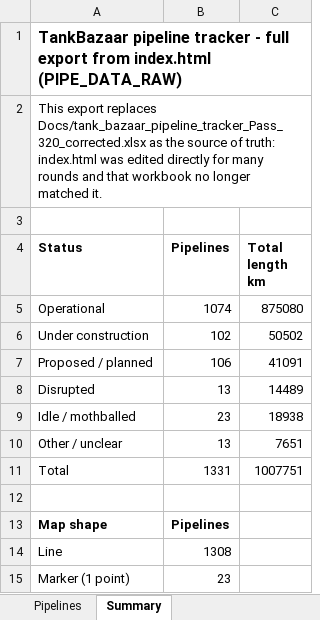
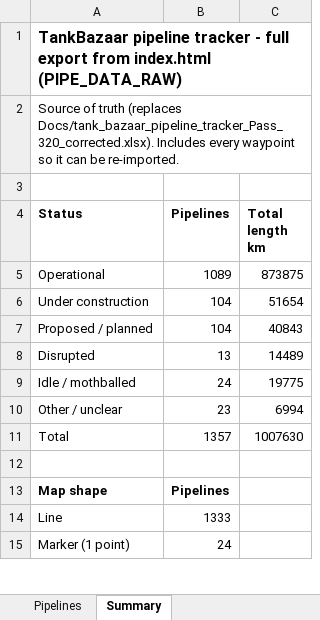
Before and after one commit to shamitrai71/tankbazaar, an Excel workbook: Docs/TankBazaar_Pipeline_Tracker_Export.xlsx, sheet Summary, drawn as a sheet; only a part is shown; values as stored, in another font and other column widths than the file's, no borders; removed rows and columns are numbered as before the commit, all else as after; the diff covers the shown part only; the diff names each change by its address in the sheet, - before the commit and + after, or states it on an @@ line.

```diff
--- a/Docs/TankBazaar_Pipeline_Tracker_Export.xlsx (sheet Summary)
+++ b/Docs/TankBazaar_Pipeline_Tracker_Export.xlsx (sheet Summary)
-A2 (Status): This export replaces Docs/tank_bazaar_pipeline_tracker_Pass_320_corrected.xlsx as the source of truth: index.html was edited directly for many rounds and that workbook no longer matched it.
+A2 (Status): Source of truth (replaces Docs/tank_bazaar_pipeline_tracker_Pass_320_corrected.xlsx). Includes every waypoint so it can be re-imported.
-A2:C2 merged
-B5 (Pipelines): 1074
+B5 (Pipelines): 1089
-C5 (Total length km): 875080
+C5 (Total length km): 873875
-B6 (Pipelines): 102
+B6 (Pipelines): 104
-C6 (Total length km): 50502
+C6 (Total length km): 51654
-B7 (Pipelines): 106
+B7 (Pipelines): 104
-C7 (Total length km): 41091
+C7 (Total length km): 40843
-B9 (Pipelines): 23
+B9 (Pipelines): 24
-C9 (Total length km): 18938
+C9 (Total length km): 19775
-B10 (Pipelines): 13
+B10 (Pipelines): 23
-C10 (Total length km): 7651
+C10 (Total length km): 6994
-B11 (Pipelines): 1331
+B11 (Pipelines): 1357
-C11 (Total length km): 1007751
+C11 (Total length km): 1007630
-B14 (Pipelines): 1308
+B14 (Pipelines): 1333
-B15 (Pipelines): 23
+B15 (Pipelines): 24
```
Also changed, not shown: 11 added rows elsewhere in this sheet, sheet Pipelines, 8 other files.
